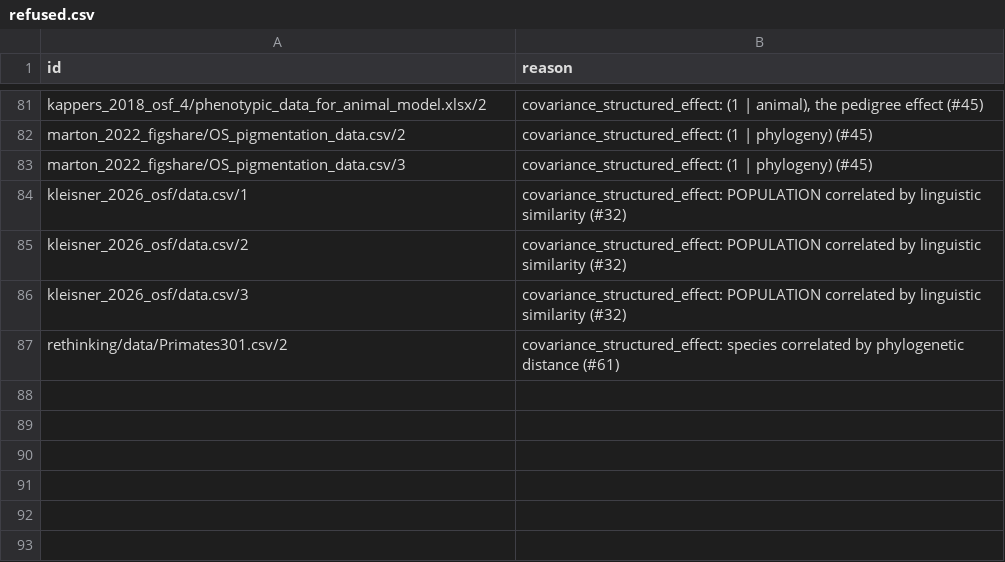
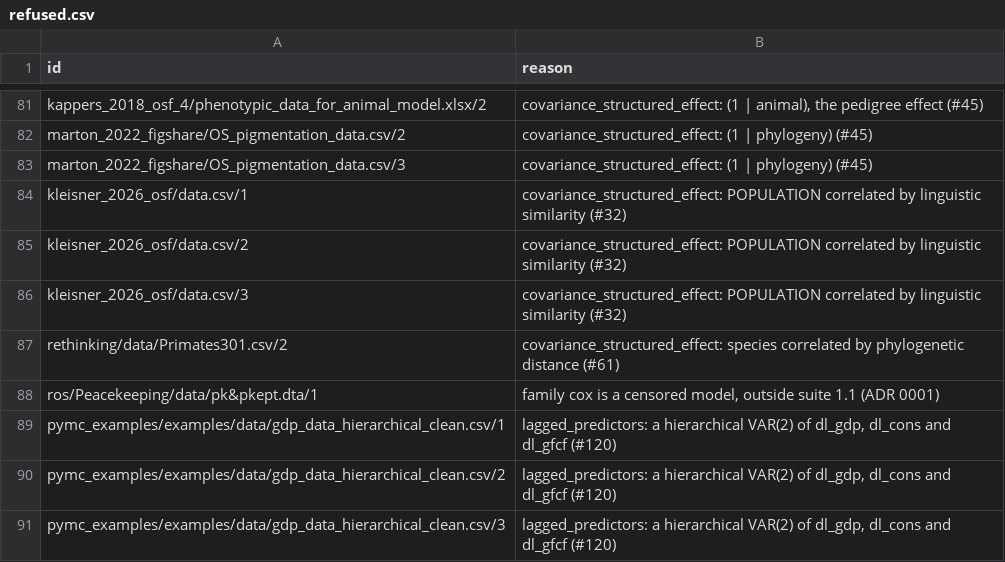
Before and after one commit to adkipnis/mixedbench, a CSV file: suite/1.1/refused.csv, drawn as a sheet; only a part is shown, gaps mark what is left out.

Commit message:
suite/1.1: the 20 re-filed rows admitted, 16 as candidates and 4 refused, as admit.py wrote them (#115)
The three equations of the hierarchical VAR are refused as lagged_predictors and Peacekeeping as a censored cox model. The 608 earlier candidates keep main's hashes.

```diff
--- a/suite/1.1/refused.csv
+++ b/suite/1.1/refused.csv
@@ -87 +87,5 @@
 "rethinking/data/Primates301.csv/2","covariance_structured_effect: species correlated by phylogenetic distance (#61)"
+"ros/Peacekeeping/data/pk&pkept.dta/1","family cox is a censored model, outside suite 1.1 (ADR 0001)"
+"pymc_examples/examples/data/gdp_data_hierarchical_clean.csv/1","lagged_predictors: a hierarchical VAR(2) of dl_gdp, dl_cons and dl_gfcf (#120)"
+"pymc_examples/examples/data/gdp_data_hierarchical_clean.csv/2","lagged_predictors: a hierarchical VAR(2) of dl_gdp, dl_cons and dl_gfcf (#120)"
+"pymc_examples/examples/data/gdp_data_hierarchical_clean.csv/3","lagged_predictors: a hierarchical VAR(2) of dl_gdp, dl_cons and dl_gfcf (#120)"
```
Also changed, not shown: suite/1.1/candidates.csv.
